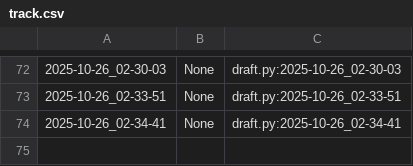
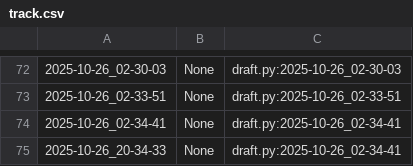
Before and after one commit to qxcode-course/poo-dd-cd-bloco-b-vianabrunn, a CSV file: myrep/.tko/track/poo@motouber/track.csv, drawn as a sheet; only a part is shown, gaps mark what is left out.

```diff
--- a/myrep/.tko/track/poo@motouber/track.csv
+++ b/myrep/.tko/track/poo@motouber/track.csv
@@ -74 +74,2 @@
 2025-10-26_02-34-41,None,draft.py:2025-10-26_02-34-41
+2025-10-26_20-34-33,None,draft.py:2025-10-26_02-34-41
```
Also changed, not shown: myrep/.tko/track/poo@grafite/track.csv, 5 other files.
